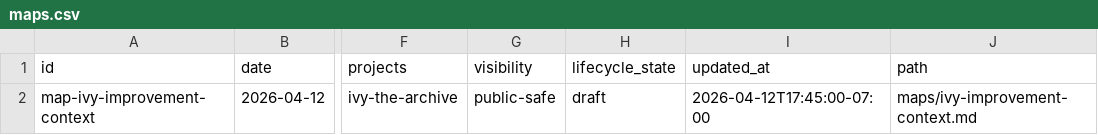
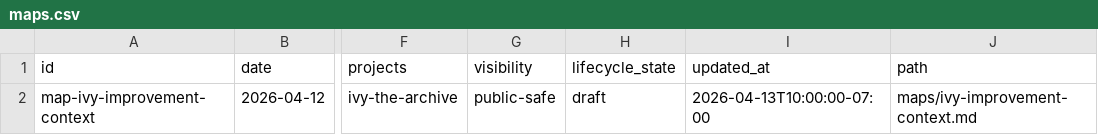
Before and after one commit to dhk/ivy-archive, a CSV file: registry/maps.csv, drawn as a sheet; only a part is shown, gaps mark what is left out; the diff names each change by its address in the sheet, - before the commit and + after, or states it on an @@ line.

```diff
--- a/registry/maps.csv
+++ b/registry/maps.csv
-I2 (updated_at): 2026-04-12T17:45:00-07:00
+I2 (updated_at): 2026-04-13T10:00:00-07:00
```
Also changed, not shown: 7 other files.
